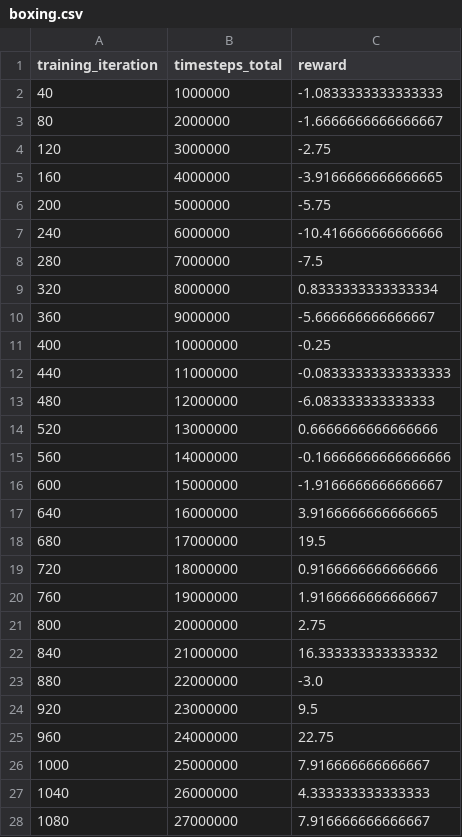
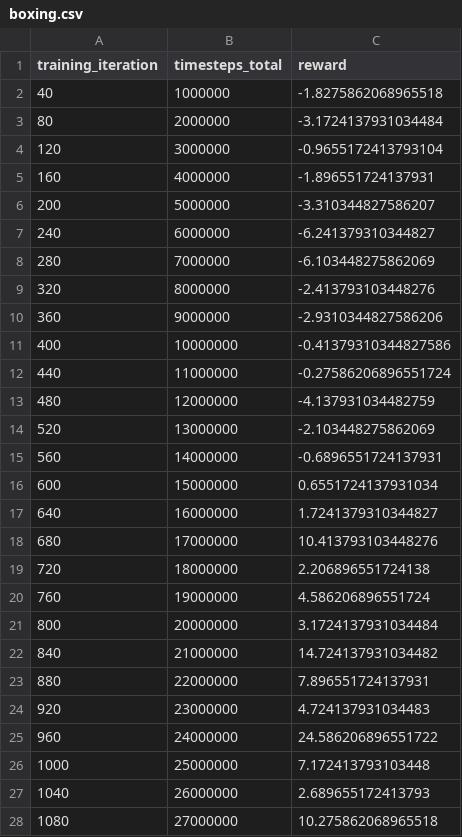
Before and after one commit to jkterry1/MA-ALE-paper, a CSV file: new_csvs/boxing.csv, drawn as a sheet; only a part is shown; the diff covers the shown part only.

```diff
--- a/new_csvs/boxing.csv
+++ b/new_csvs/boxing.csv
@@ -1,28 +1,28 @@
 training_iteration,timesteps_total,reward
-40,1000000,-1.0833333333333333
-80,2000000,-1.6666666666666667
-120,3000000,-2.75
-160,4000000,-3.9166666666666665
-200,5000000,-5.75
-240,6000000,-10.416666666666666
-280,7000000,-7.5
-320,8000000,0.8333333333333334
-360,9000000,-5.666666666666667
-400,10000000,-0.25
-440,11000000,-0.08333333333333333
-480,12000000,-6.083333333333333
-520,13000000,0.6666666666666666
-560,14000000,-0.16666666666666666
-600,15000000,-1.9166666666666667
-640,16000000,3.9166666666666665
-680,17000000,19.5
-720,18000000,0.9166666666666666
-760,19000000,1.9166666666666667
-800,20000000,2.75
-840,21000000,16.333333333333332
-880,22000000,-3.0
-920,23000000,9.5
-960,24000000,22.75
-1000,25000000,7.916666666666667
-1040,26000000,4.333333333333333
-1080,27000000,7.916666666666667
+40,1000000,-1.8275862068965518
+80,2000000,-3.1724137931034484
+120,3000000,-0.9655172413793104
+160,4000000,-1.896551724137931
+200,5000000,-3.310344827586207
+240,6000000,-6.241379310344827
+280,7000000,-6.103448275862069
+320,8000000,-2.413793103448276
+360,9000000,-2.9310344827586206
+400,10000000,-0.41379310344827586
+440,11000000,-0.27586206896551724
+480,12000000,-4.137931034482759
+520,13000000,-2.103448275862069
+560,14000000,-0.6896551724137931
+600,15000000,0.6551724137931034
+640,16000000,1.7241379310344827
+680,17000000,10.413793103448276
+720,18000000,2.206896551724138
+760,19000000,4.586206896551724
+800,20000000,3.1724137931034484
+840,21000000,14.724137931034482
+880,22000000,7.896551724137931
+920,23000000,4.724137931034483
+960,24000000,24.586206896551722
+1000,25000000,7.172413793103448
+1040,26000000,2.689655172413793
+1080,27000000,10.275862068965518
```
Also changed, not shown: 35 added rows and 23 edited cells elsewhere in this file, new_csvs/entombed_competitive.csv, new_csvs/entombed_cooperative.csv, 16 other files.
